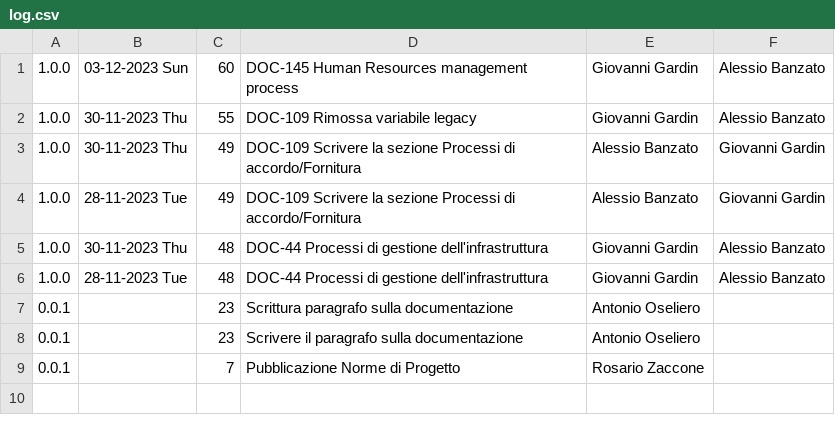
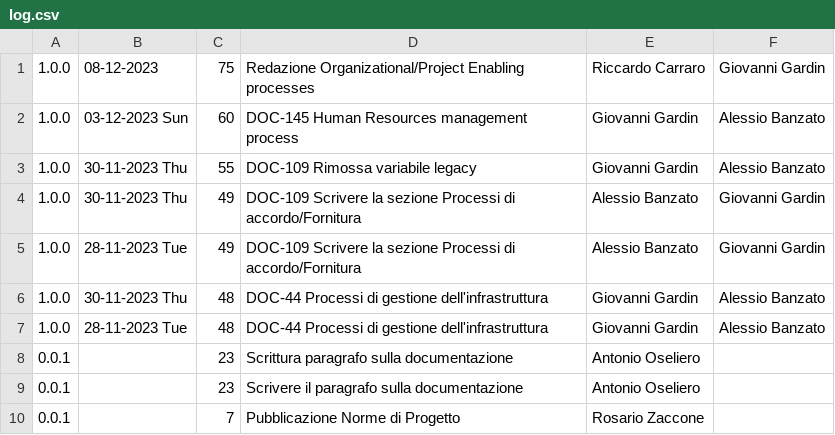
Before and after one commit to Error-418-SWE/Documenti, a CSV file: 2 - RTB/Documentazione interna/Norme di Progetto/log.csv, drawn as a sheet.

```diff
--- a/2 - RTB/Documentazione interna/Norme di Progetto/log.csv
+++ b/2 - RTB/Documentazione interna/Norme di Progetto/log.csv
@@ -1 +1,2 @@
+1.0.0,08-12-2023,75,Redazione Organizational/Project Enabling processes,Riccardo Carraro,Giovanni Gardin
 1.0.0,03-12-2023 Sun,60,DOC-145 Human Resources management process,Giovanni Gardin,Alessio Banzato
```
